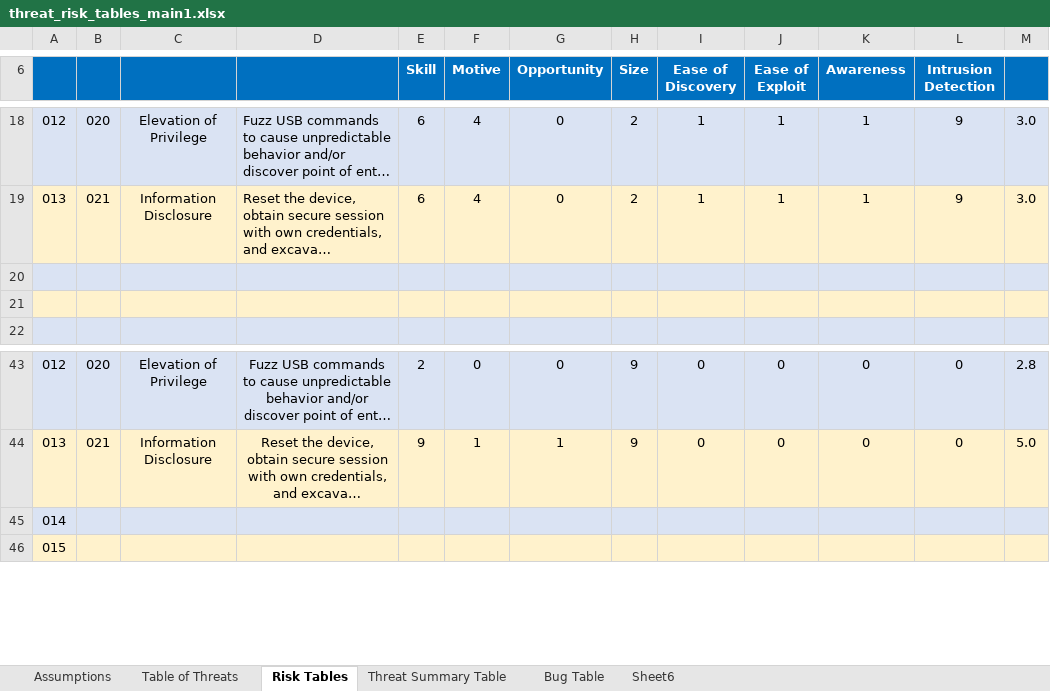
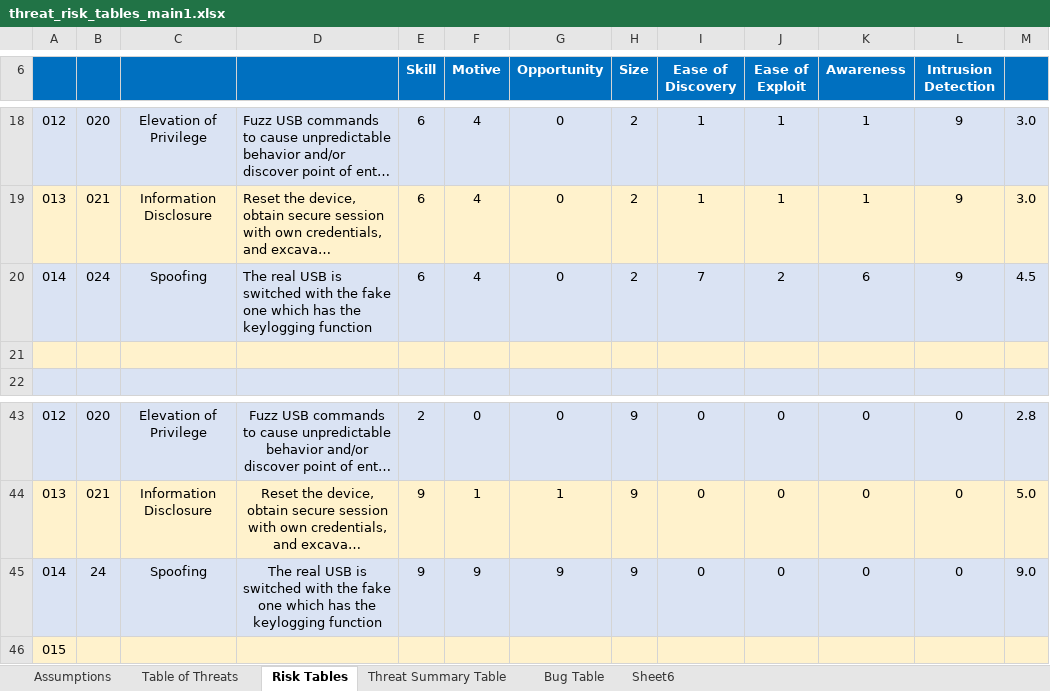
Before and after one commit to pacman47403/B547A1, an Excel workbook: excel table/threat_risk_tables_main1.xlsx, sheet Risk Tables, drawn as a sheet; only a part is shown, gaps mark what is left out; long unchanged cells end in …; values as stored, in another font and other column widths than the file's, no borders; removed rows and columns are numbered as before the commit, all else as after; the diff names each change by its address in the sheet, - before the commit and + after, or states it on an @@ line.

Commit message:
updated threat table

```diff
--- a/excel table/threat_risk_tables_main1.xlsx (sheet Risk Tables)
+++ b/excel table/threat_risk_tables_main1.xlsx (sheet Risk Tables)
-row 20: (empty)
+row 20: 014 | 024 | Spoofing | The real USB is switched with the fake one which has the keylogging function | 6 | 4 | 0 | 2 | 7 | 2 | 6 | 9 | 4.5
-row 45: 014
+row 45: 014 | 24 | Spoofing | The real USB is switched with the fake one which has the keylogging function | 9 | 9 | 9 | 9 | 0 | 0 | 0 | 0 | 9.0
```
Also changed, not shown: sheet Table of Threats, hidden cells, 1 other file.
